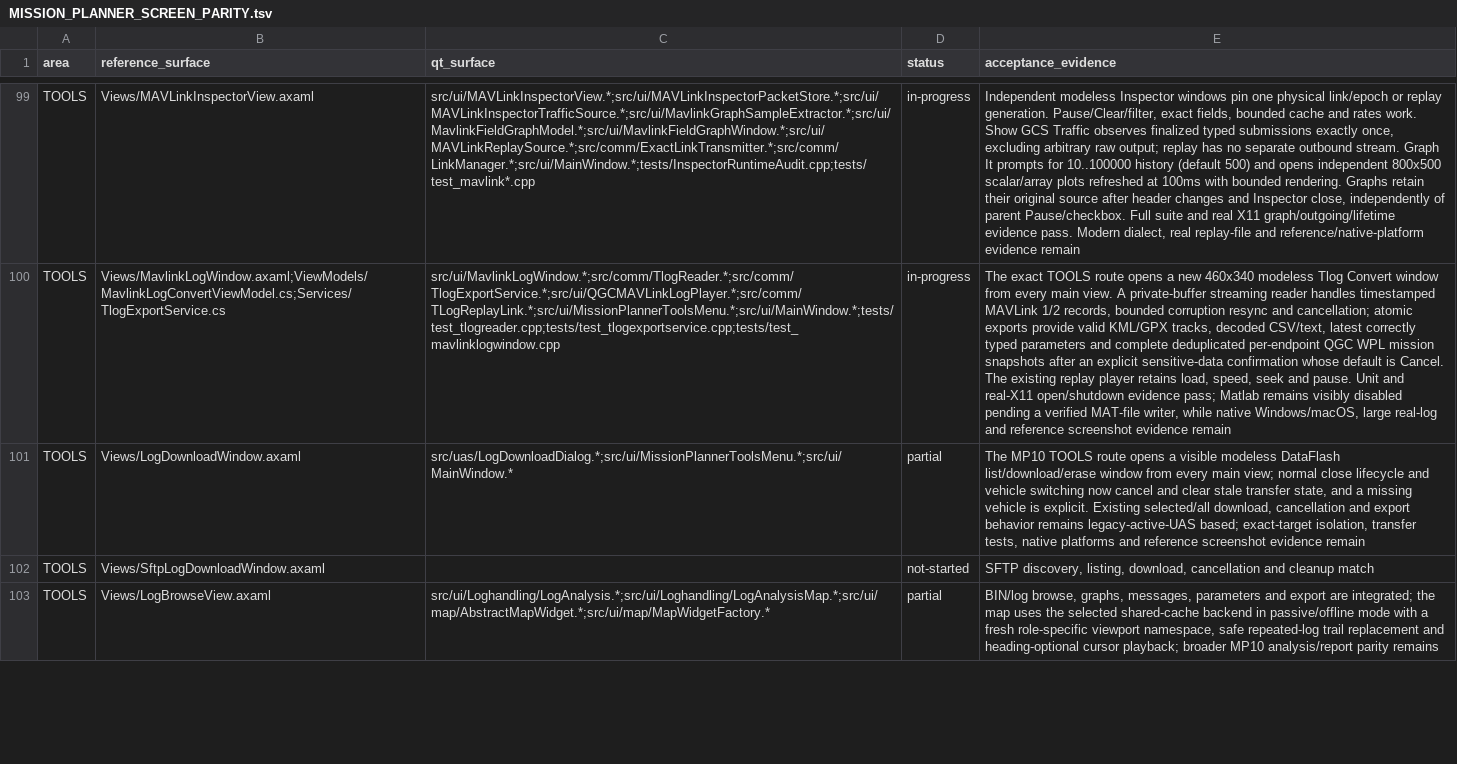
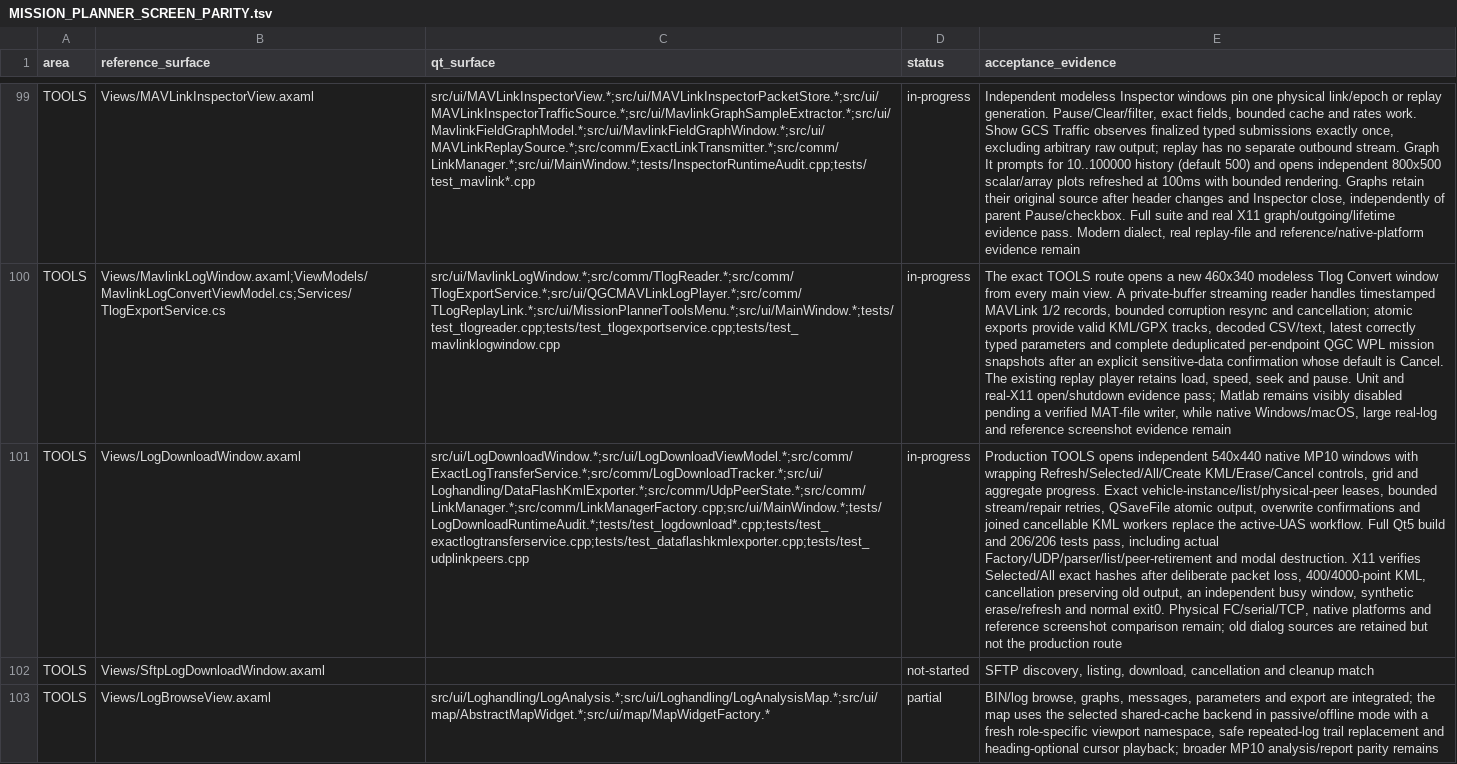
Before and after one commit to Rouniy/apm_planner, a TSV file: docs/porting/MISSION_PLANNER_SCREEN_PARITY.tsv, drawn as a sheet; only a part is shown, gaps mark what is left out; the diff names each change by its address in the sheet, - before the commit and + after, or states it on an @@ line.

```diff
--- a/docs/porting/MISSION_PLANNER_SCREEN_PARITY.tsv
+++ b/docs/porting/MISSION_PLANNER_SCREEN_PARITY.tsv
-C101 (qt_surface): src/uas/LogDownloadDialog.*;src/ui/MissionPlannerToolsMenu.*;src/ui/MainWindow.*
+C101 (qt_surface): src/ui/LogDownloadWindow.*;src/ui/LogDownloadViewModel.*;src/comm/ExactLogTransferService.*;src/comm/LogDownloadTracker.*;src/ui/Loghandling/DataFlashKmlExporter.*;src/comm/UdpPeerState.*;src/comm/LinkManager.*;src/comm/LinkManagerFactory.cpp;src/ui/MainWindow.*;tests/LogDownloadRuntimeAudit.*;tests/test_logdownload*.cpp;tests/test_exactlogtransferservice.cpp;tests/test_dataflashkmlexporter.cpp;tests/test_udplinkpeers.cpp
-D101 (status): partial
+D101 (status): in-progress
-E101 (acceptance_evidence): The MP10 TOOLS route opens a visible modeless DataFlash list/download/erase window from every main view; normal close lifecycle and vehicle switching now cancel and clear stale transfer state, and a missing vehicle is explicit. Existing selected/all download, cancellation and export behavior remains legacy-active-UAS based; exact-target isolation, transfer tests, native platforms and reference screenshot evidence remain
+E101 (acceptance_evidence): Production TOOLS opens independent 540x440 native MP10 windows with wrapping Refresh/Selected/All/Create KML/Erase/Cancel controls, grid and aggregate progress. Exact vehicle-instance/list/physical-peer leases, bounded stream/repair retries, QSaveFile atomic output, overwrite confirmations and joined cancellable KML workers replace the active-UAS workflow. Full Qt5 build and 206/206 tests pass, including actual Factory/UDP/parser/list/peer-retirement and modal destruction. X11 verifies Selected/All exact hashes after deliberate packet loss, 400/4000-point KML, cancellation preserving old output, an independent busy window, synthetic erase/refresh and normal exit0. Physical FC/serial/TCP, native platforms and reference screenshot comparison remain; old dialog sources are retained but not the production route
```
Also changed, not shown: docs/porting/PORTING_DEVIATIONS.tsv, 33 other files.
